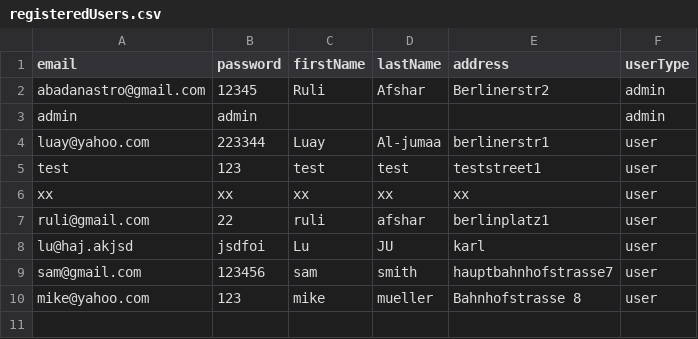
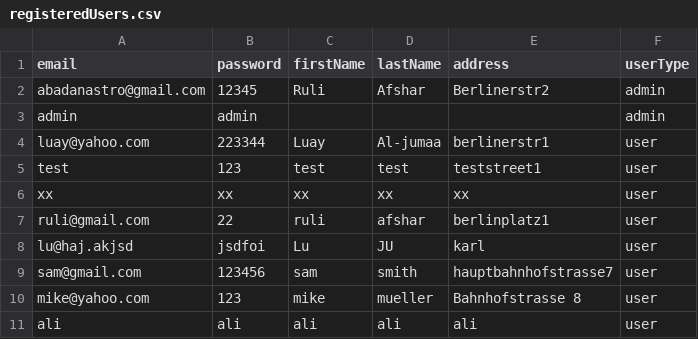
Before and after one commit to RouhallahAfsharpour/ReDI_21f_Programming_Java_Final_Project, a CSV file: registeredUsers.csv, drawn as a sheet; the diff names each change by its address in the sheet, - before the commit and + after, or states it on an @@ line.

Commit message:
update the orders and csv file of users

```diff
--- a/registeredUsers.csv
+++ b/registeredUsers.csv
+row 11: ali | ali | ali | ali | ali | user
```
Also changed, not shown: 1 other file.
